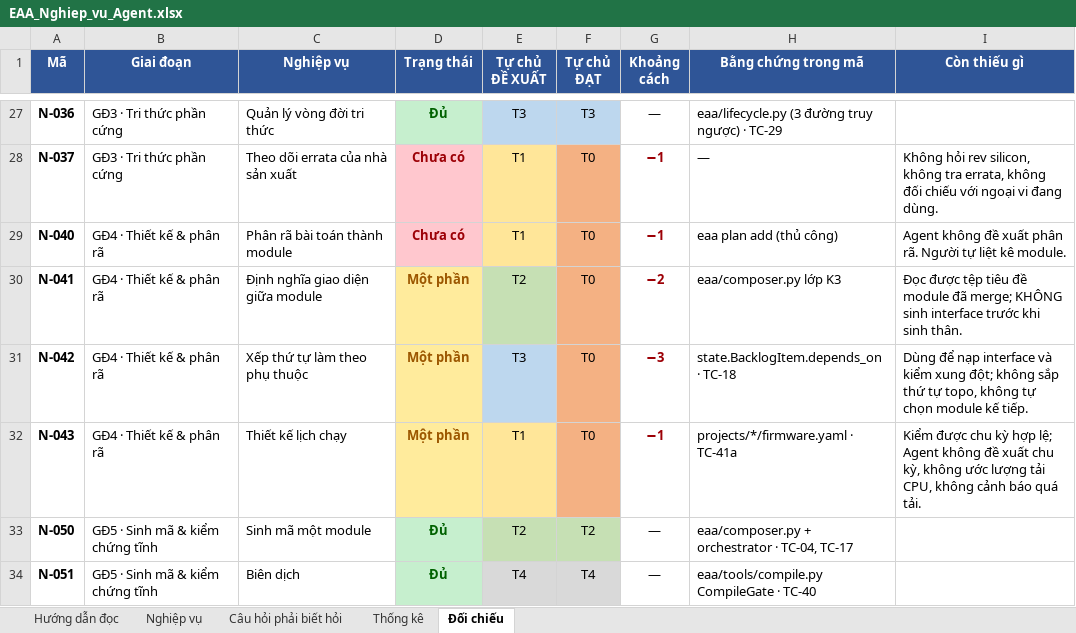
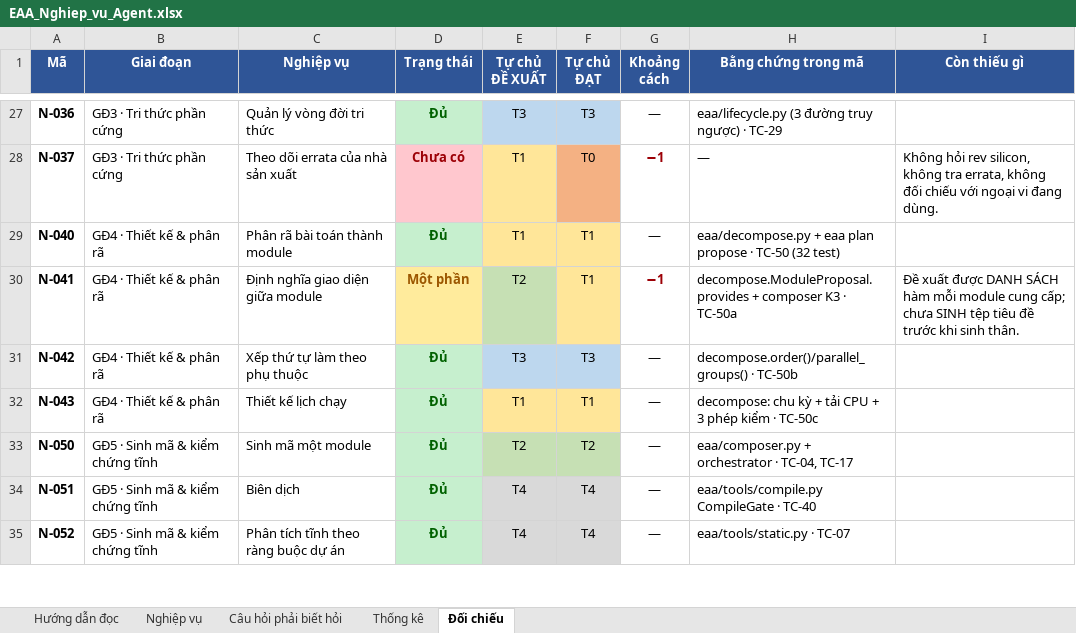
Before and after one commit to mobiluckvn/Agent, an Excel workbook: docs/EAA_Nghiep_vu_Agent.xlsx, sheet Đối chiếu, drawn as a sheet; only a part is shown, gaps mark what is left out; the shorter side is filled out with more unchanged rows; values as stored, in another font and other column widths than the file's, no borders; the diff names each change by its address in the sheet, - before the commit and + after, or states it on an @@ line.

```diff
--- a/docs/EAA_Nghiep_vu_Agent.xlsx (sheet Đối chiếu)
+++ b/docs/EAA_Nghiep_vu_Agent.xlsx (sheet Đối chiếu)
-D29 (Trạng thái): Chưa có
+D29 (Trạng thái): Đủ
@@ D29 fill: #FFC7CE → #C6EFCE, text colour: #9C0006 → #006100 @@
-F29:F30 (Tự chủ ĐẠT): T0
+F29:F30 (Tự chủ ĐẠT): T1
-F29:F30 fill: #F4B183
+F29:F30 fill: #FFE699
-G29 (Khoảng cách): −1
+G29 (Khoảng cách): —
@@ G29 bold: on → off, text colour: #9C0006 → black @@
-H29 (Bằng chứng trong mã): eaa plan add (thủ công)
+H29 (Bằng chứng trong mã): eaa/decompose.py + eaa plan propose · TC-50 (32 test)
-I29 (Còn thiếu gì): Agent không đề xuất phân rã. Người tự liệt kê module.
+I29 (Còn thiếu gì): (empty)
-G30 (Khoảng cách): −2
+G30 (Khoảng cách): −1
-H30 (Bằng chứng trong mã): eaa/composer.py lớp K3
+H30 (Bằng chứng trong mã): decompose.ModuleProposal.provides + composer K3 · TC-50a
-I30 (Còn thiếu gì): Đọc được tệp tiêu đề module đã merge; KHÔNG sinh interface trước khi…
+I30 (Còn thiếu gì): Đề xuất được DANH SÁCH hàm mỗi module cung cấp; chưa SINH tệp tiêu đề trước khi…
-D31:D32 (Trạng thái): Một phần
+D31:D32 (Trạng thái): Đủ
@@ D31:D32 fill: #FFEB9C → #C6EFCE, text colour: #9C5700 → #006100 @@
-F31 (Tự chủ ĐẠT): T0
+F31 (Tự chủ ĐẠT): T3
-F31 fill: #F4B183
+F31 fill: #BDD7EE
-G31 (Khoảng cách): −3
+G31 (Khoảng cách): —
@@ G31:G32 bold: on → off, text colour: #9C0006 → black @@
-H31 (Bằng chứng trong mã): state.BacklogItem.depends_on · TC-18
+H31 (Bằng chứng trong mã): decompose.order()/parallel_groups() · TC-50b
-I31 (Còn thiếu gì): Dùng để nạp interface và kiểm xung đột; không sắp thứ tự topo, không tự chọn module kế tiếp.
+I31 (Còn thiếu gì): (empty)
-F32 (Tự chủ ĐẠT): T0
+F32 (Tự chủ ĐẠT): T1
-F32 fill: #F4B183
+F32 fill: #FFE699
-G32 (Khoảng cách): −1
+G32 (Khoảng cách): —
-H32 (Bằng chứng trong mã): projects/*/firmware.yaml · TC-41a
+H32 (Bằng chứng trong mã): decompose: chu kỳ + tải CPU + 3 phép kiểm · TC-50c
-I32 (Còn thiếu gì): Kiểm được chu kỳ hợp lệ; Agent không đề xuất chu kỳ, không ước lượng tải CPU, không cảnh báo quá tải.
+I32 (Còn thiếu gì): (empty)
```
Also changed, not shown: sheet Thống kê, 7 other files.
